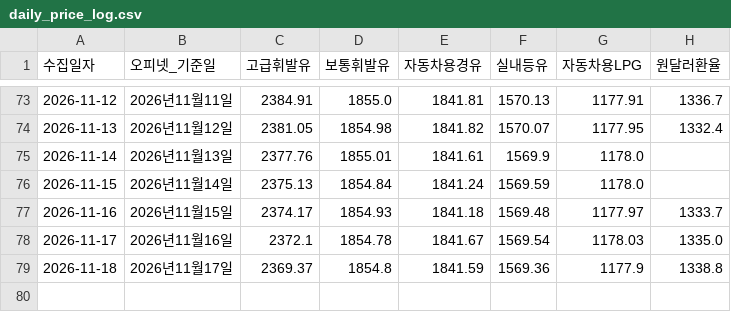
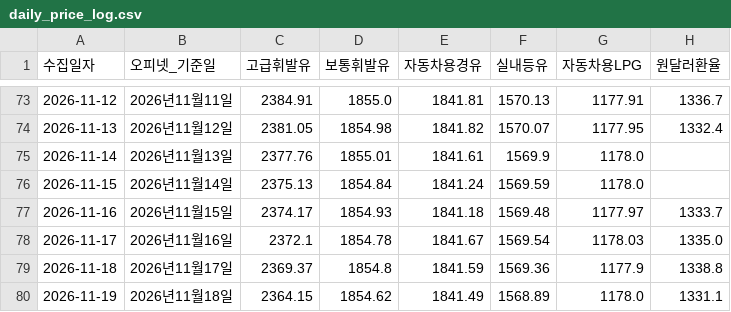
Before and after one commit to jinbala-JWS/JWS-web-DB-Projects, a CSV file: CPI/일별가격추적/daily_price_log.csv, drawn as a sheet; only a part is shown, gaps mark what is left out; the diff names each change by its address in the sheet, - before the commit and + after, or states it on an @@ line.

```diff
--- a/CPI/일별가격추적/daily_price_log.csv
+++ b/CPI/일별가격추적/daily_price_log.csv
+row 80: 2026-11-19 | 2026년11월18일 | 2364.15 | 1854.62 | 1841.49 | 1568.89 | 1178.0 | 1331.1
```
Also changed, not shown: 1 other file.
